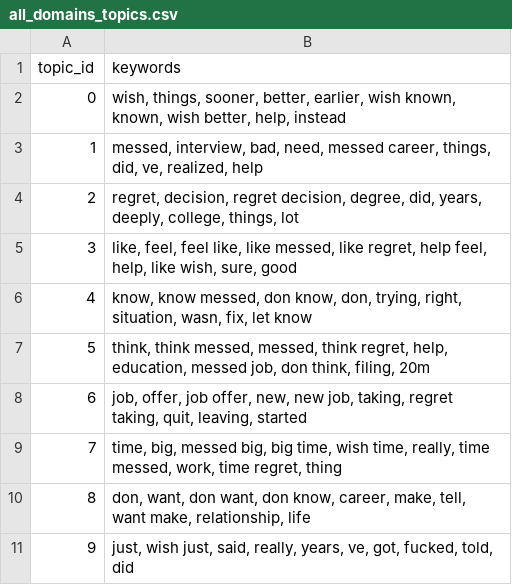
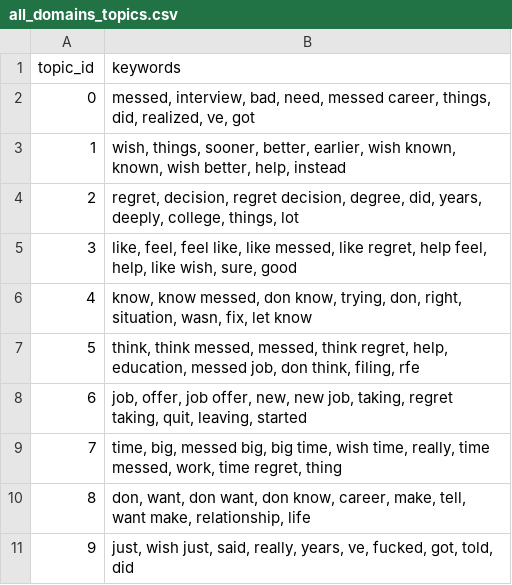
Before and after one commit to VeedhiBhanushali/regret-analysis, a CSV file: data_clean/all_domains_topics.csv, drawn as a sheet.

```diff
--- a/data_clean/all_domains_topics.csv
+++ b/data_clean/all_domains_topics.csv
@@ -1,8 +1,8 @@
 topic_id,keywords
-0,"wish, things, sooner, better, earlier, wish known, known, wish better, help, instead"
-1,"messed, interview, bad, need, messed career, things, did, ve, realized, help"
+0,"messed, interview, bad, need, messed career, things, did, realized, ve, got"
+1,"wish, things, sooner, better, earlier, wish known, known, wish better, help, instead"
 2,"regret, decision, regret decision, degree, did, years, deeply, college, things, lot"
 3,"like, feel, feel like, like messed, like regret, help feel, help, like wish, sure, good"
-4,"know, know messed, don know, don, trying, right, situation, wasn, fix, let know"
-5,"think, think messed, messed, think regret, help, education, messed job, don think, filing, 20m"
+4,"know, know messed, don know, trying, don, right, situation, wasn, fix, let know"
+5,"think, think messed, messed, think regret, help, education, messed job, don think, filing, rfe"
 6,"job, offer, job offer, new, new job, taking, regret taking, quit, leaving, started"
@@ -10,2 +10,2 @@ topic_id,keywords
 8,"don, want, don want, don know, career, make, tell, want make, relationship, life"
-9,"just, wish just, said, really, years, ve, got, fucked, told, did"
+9,"just, wish just, said, really, years, ve, fucked, got, told, did"
```
Also changed, not shown: data_raw/visa_buckets_14.csv, 33 other files.
